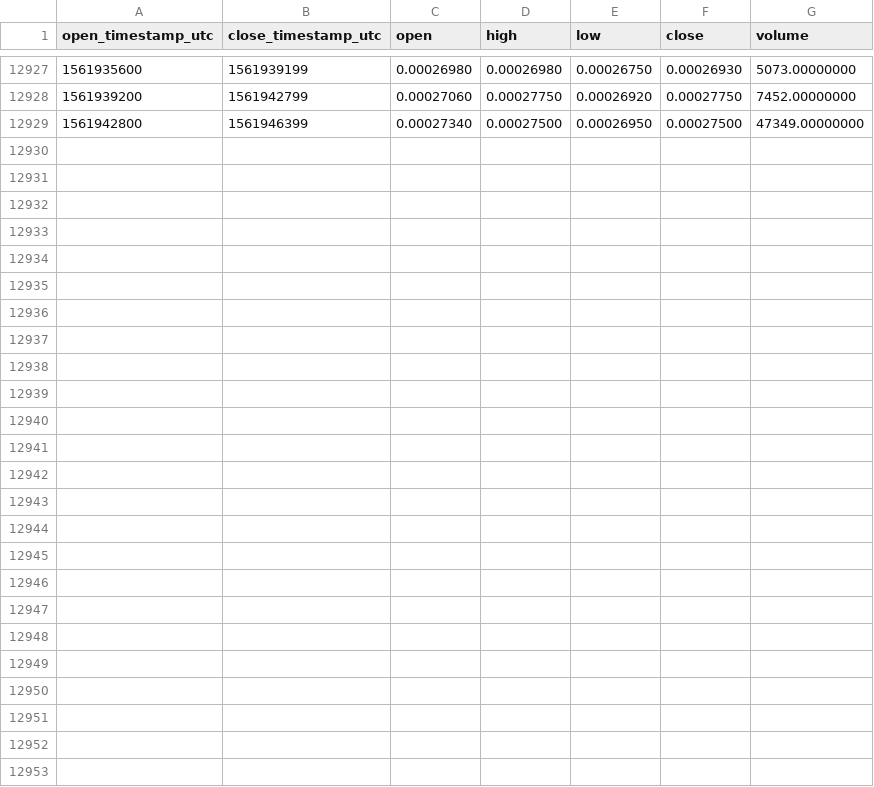
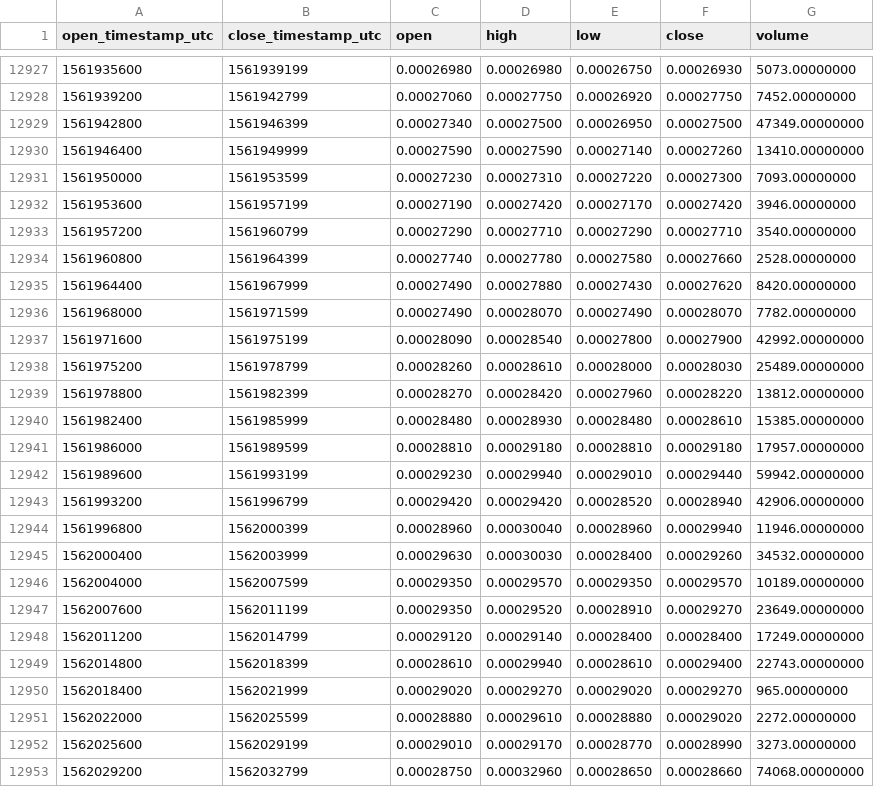
Before and after one commit to cryptobigbro/binance-APPCETH, a CSV file: binance-APPCETH-1h.csv, drawn as a sheet; only a part is shown, gaps mark what is left out; the diff names each change by its address in the sheet, - before the commit and + after, or states it on an @@ line.

Commit message:
Update OHLCV data.

```diff
--- a/binance-APPCETH-1h.csv
+++ b/binance-APPCETH-1h.csv
+row 12930: 1561946400 | 1561949999 | 0.00027590 | 0.00027590 | 0.00027140 | 0.00027260 | 13410.00000000
+row 12931: 1561950000 | 1561953599 | 0.00027230 | 0.00027310 | 0.00027220 | 0.00027300 | 7093.00000000
+row 12932: 1561953600 | 1561957199 | 0.00027190 | 0.00027420 | 0.00027170 | 0.00027420 | 3946.00000000
+row 12933: 1561957200 | 1561960799 | 0.00027290 | 0.00027710 | 0.00027290 | 0.00027710 | 3540.00000000
+row 12934: 1561960800 | 1561964399 | 0.00027740 | 0.00027780 | 0.00027580 | 0.00027660 | 2528.00000000
+row 12935: 1561964400 | 1561967999 | 0.00027490 | 0.00027880 | 0.00027430 | 0.00027620 | 8420.00000000
+row 12936: 1561968000 | 1561971599 | 0.00027490 | 0.00028070 | 0.00027490 | 0.00028070 | 7782.00000000
+row 12937: 1561971600 | 1561975199 | 0.00028090 | 0.00028540 | 0.00027800 | 0.00027900 | 42992.00000000
+row 12938: 1561975200 | 1561978799 | 0.00028260 | 0.00028610 | 0.00028000 | 0.00028030 | 25489.00000000
+row 12939: 1561978800 | 1561982399 | 0.00028270 | 0.00028420 | 0.00027960 | 0.00028220 | 13812.00000000
+row 12940: 1561982400 | 1561985999 | 0.00028480 | 0.00028930 | 0.00028480 | 0.00028610 | 15385.00000000
+row 12941: 1561986000 | 1561989599 | 0.00028810 | 0.00029180 | 0.00028810 | 0.00029180 | 17957.00000000
+row 12942: 1561989600 | 1561993199 | 0.00029230 | 0.00029940 | 0.00029010 | 0.00029440 | 59942.00000000
+row 12943: 1561993200 | 1561996799 | 0.00029420 | 0.00029420 | 0.00028520 | 0.00028940 | 42906.00000000
+row 12944: 1561996800 | 1562000399 | 0.00028960 | 0.00030040 | 0.00028960 | 0.00029940 | 11946.00000000
+row 12945: 1562000400 | 1562003999 | 0.00029630 | 0.00030030 | 0.00028400 | 0.00029260 | 34532.00000000
+row 12946: 1562004000 | 1562007599 | 0.00029350 | 0.00029570 | 0.00029350 | 0.00029570 | 10189.00000000
+row 12947: 1562007600 | 1562011199 | 0.00029350 | 0.00029520 | 0.00028910 | 0.00029270 | 23649.00000000
+row 12948: 1562011200 | 1562014799 | 0.00029120 | 0.00029140 | 0.00028400 | 0.00028400 | 17249.00000000
+row 12949: 1562014800 | 1562018399 | 0.00028610 | 0.00029940 | 0.00028610 | 0.00029400 | 22743.00000000
+row 12950: 1562018400 | 1562021999 | 0.00029020 | 0.00029270 | 0.00029020 | 0.00029270 | 965.00000000
+row 12951: 1562022000 | 1562025599 | 0.00028880 | 0.00029610 | 0.00028880 | 0.00029020 | 2272.00000000
+row 12952: 1562025600 | 1562029199 | 0.00029010 | 0.00029170 | 0.00028770 | 0.00028990 | 3273.00000000
+row 12953: 1562029200 | 1562032799 | 0.00028750 | 0.00032960 | 0.00028650 | 0.00028660 | 74068.00000000
```
Also changed, not shown: binance-APPCETH-1d.csv.
